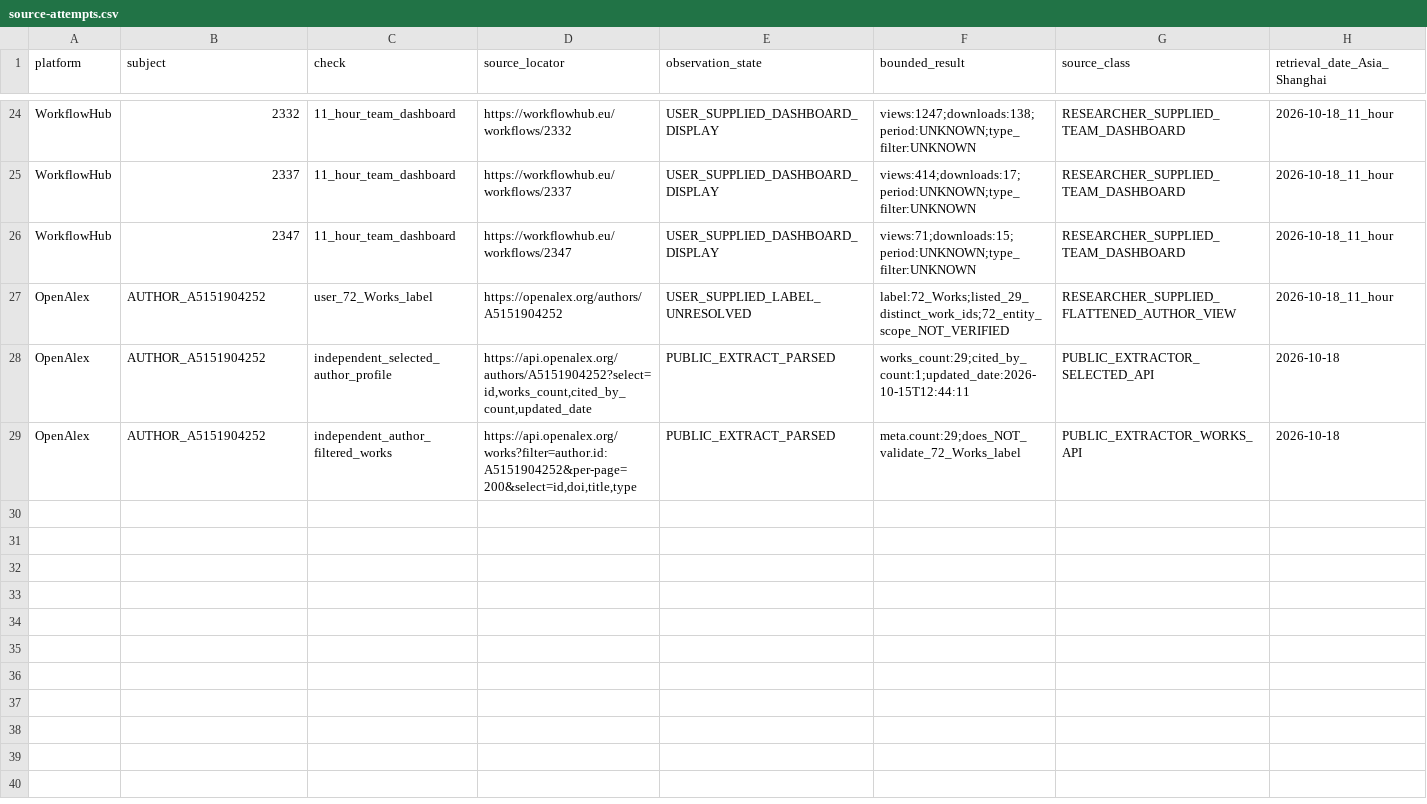
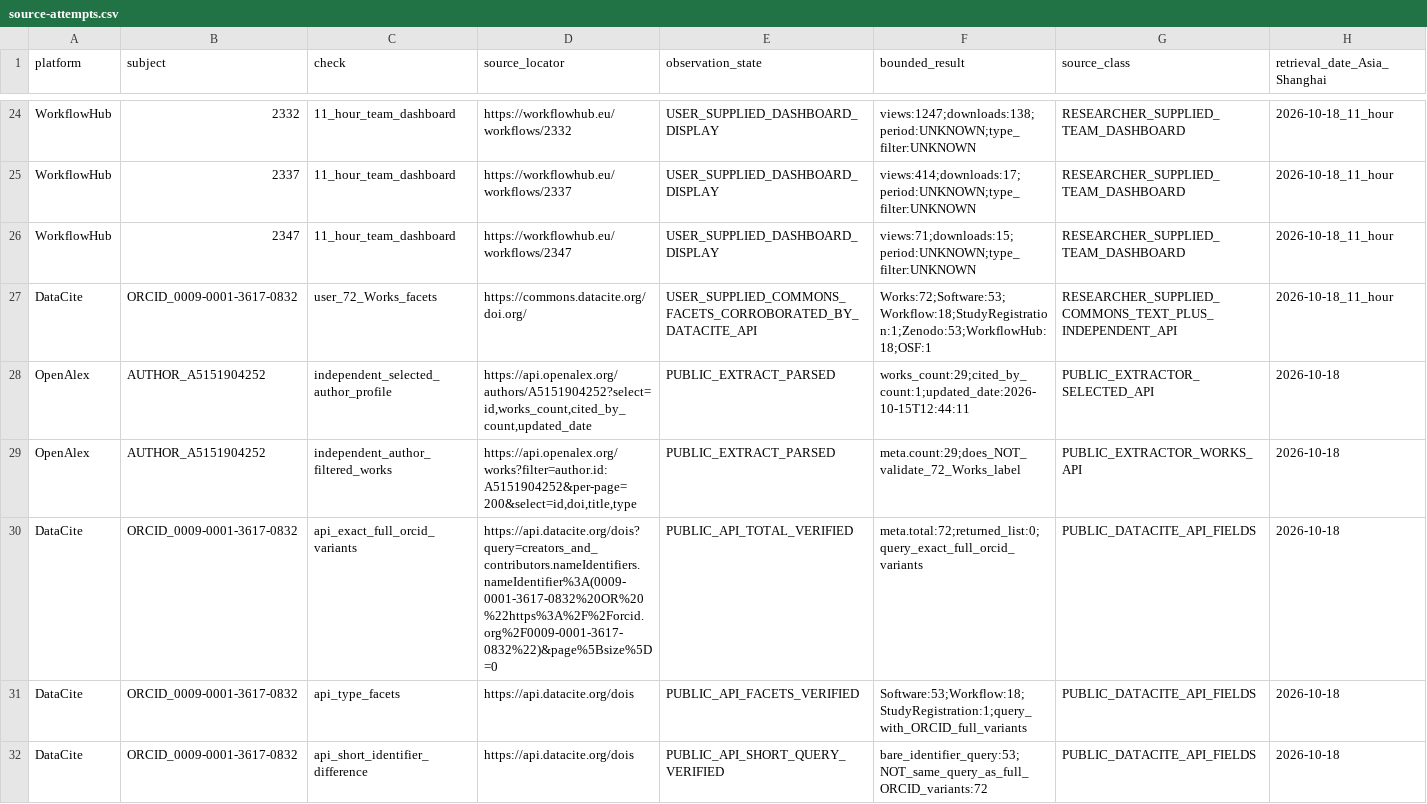
Before and after one commit to lostlight530/research-software-identity-audit, a CSV file: monitoring/2026-10-18/01-eleven-hour-workflow-ci-crosscheck/source-attempts.csv, drawn as a sheet; only a part is shown, gaps mark what is left out; removed rows and columns are numbered as before the commit, all else as after; rows hold the shown columns only; the diff names each change by its address in the sheet, - before the commit and + after, or states it on an @@ line.

Commit message:
monitoring: correct DataCite 72 origin and append independently reproduced facet queries

```diff
--- a/monitoring/2026-10-18/01-eleven-hour-workflow-ci-crosscheck/source-attempts.csv
+++ b/monitoring/2026-10-18/01-eleven-hour-workflow-ci-crosscheck/source-attempts.csv
-row 27: OpenAlex | AUTHOR_A5151904252 | user_72_Works_label | https://openalex.org/authors/A5151904252 | USER_SUPPLIED_LABEL_UNRESOLVED | label:72_Works;listed_29_distinct_work_ids;72_entity_scope_NOT_VERIFIED | RESEARCHER_SUPPLIED_FLATTENED_AUTHOR_VIEW | 2026-10-18_11_hour
+row 27: DataCite | ORCID_0009-0001-3617-0832 | user_72_Works_facets | https://commons.datacite.org/doi.org/ | USER_SUPPLIED_COMMONS_FACETS_CORROBORATED_BY_DATACITE_API | Works:72;Software:53;Workflow:18;StudyRegistration:1;Zenodo:53;WorkflowHub:18;OSF:1 | RESEARCHER_SUPPLIED_COMMONS_TEXT_PLUS_INDEPENDENT_API | 2026-10-18_11_hour
+row 30: DataCite | ORCID_0009-0001-3617-0832 | api_exact_full_orcid_variants | https://api.datacite.org/dois?query=creators_and_contributors.nameIdentifiers.nameIdentifier%3A(0009-0001-3617-0832%20OR%20%22https%3A%2F%2Forcid.org%2F0009-0001-3617-0832%22)&page%5Bsize%5D=0 | PUBLIC_API_TOTAL_VERIFIED | meta.total:72;returned_list:0;query_exact_full_orcid_variants | PUBLIC_DATACITE_API_FIELDS | 2026-10-18
+row 31: DataCite | ORCID_0009-0001-3617-0832 | api_type_facets | https://api.datacite.org/dois | PUBLIC_API_FACETS_VERIFIED | Software:53;Workflow:18;StudyRegistration:1;query_with_ORCID_full_variants | PUBLIC_DATACITE_API_FIELDS | 2026-10-18
+row 32: DataCite | ORCID_0009-0001-3617-0832 | api_short_identifier_difference | https://api.datacite.org/dois | PUBLIC_API_SHORT_QUERY_VERIFIED | bare_identifier_query:53;NOT_same_query_as_full_ORCID_variants:72 | PUBLIC_DATACITE_API_FIELDS | 2026-10-18
```
